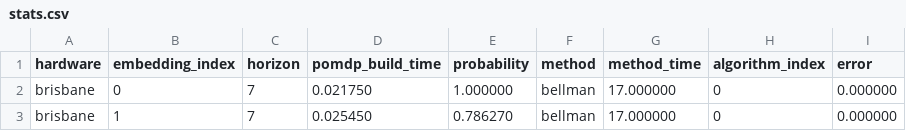
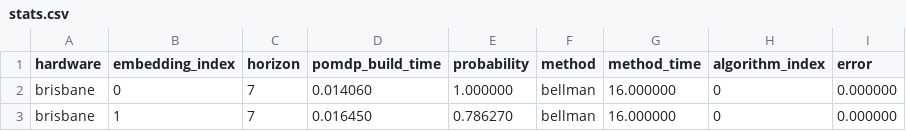
Before and after one commit to smml1996/qtranspiler, a CSV file: results/test_reset_test_Brisbane/stats.csv, drawn as a sheet.

```diff
--- a/results/test_reset_test_Brisbane/stats.csv
+++ b/results/test_reset_test_Brisbane/stats.csv
@@ -1,3 +1,3 @@
 hardware,embedding_index,horizon,pomdp_build_time,probability,method,method_time,algorithm_index,error
-brisbane,0,7,0.021750,1.000000,bellman,17.000000,0,0.000000
-brisbane,1,7,0.025450,0.786270,bellman,17.000000,0,0.000000
+brisbane,0,7,0.014060,1.000000,bellman,16.000000,0,0.000000
+brisbane,1,7,0.016450,0.786270,bellman,16.000000,0,0.000000
```
Also changed, not shown: results/test_reset_test_almaden/stats.csv, 8 other files.
